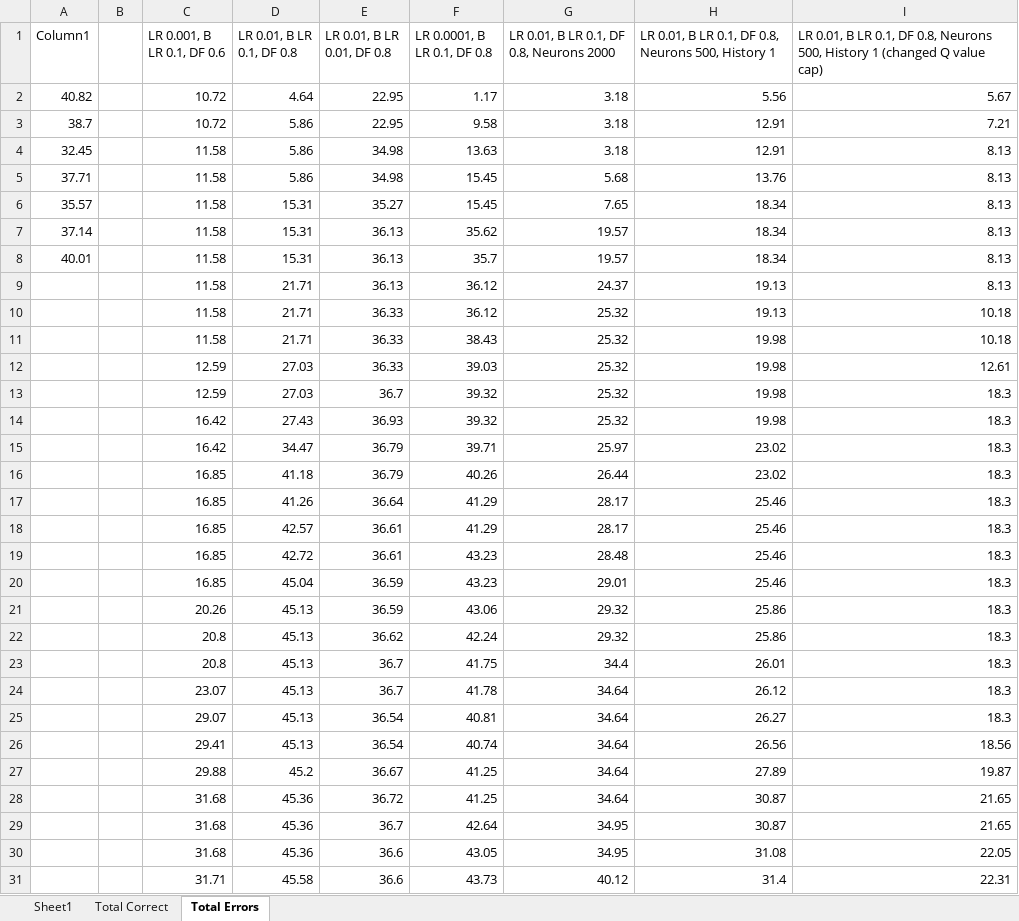
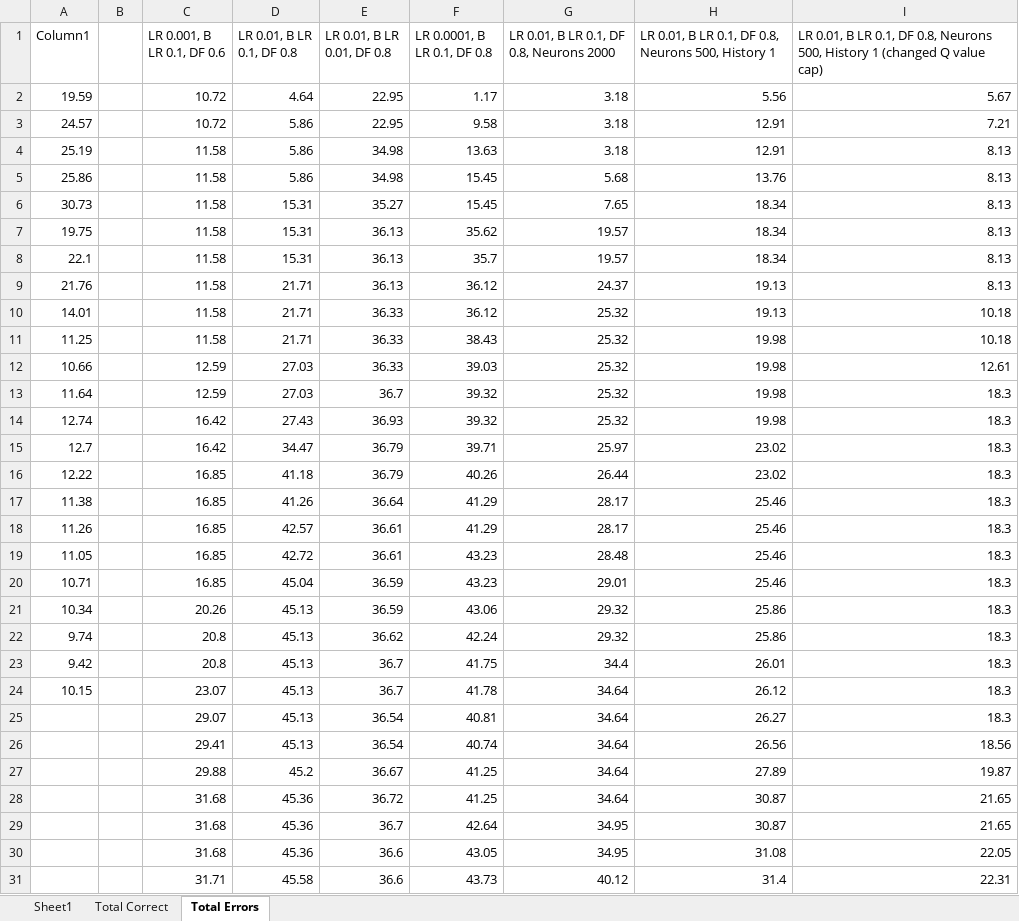
Before and after one commit to empireboy/Pokemon-Diamond-Neural-Network, an Excel workbook: Data Graphs.xlsx, sheet Total Errors, drawn as a sheet; only a part is shown; values as stored, in another font and other column widths than the file's, no borders; table styles not drawn; the diff names each change by its address in the sheet, - before the commit and + after, or states it on an @@ line.

```diff
--- a/Data Graphs.xlsx (sheet Total Errors)
+++ b/Data Graphs.xlsx (sheet Total Errors)
-A2 (Column1): 40.82
+A2 (Column1): 19.59
-A3 (Column1): 38.7
+A3 (Column1): 24.57
-A4 (Column1): 32.45
+A4 (Column1): 25.19
-A5 (Column1): 37.71
+A5 (Column1): 25.86
-A6 (Column1): 35.57
+A6 (Column1): 30.73
-A7 (Column1): 37.14
+A7 (Column1): 19.75
-A8 (Column1): 40.01
+A8 (Column1): 22.1
-A9 (Column1): (empty)
+A9 (Column1): 21.76
-A10 (Column1): (empty)
+A10 (Column1): 14.01
-A11 (Column1): (empty)
+A11 (Column1): 11.25
-A12 (Column1): (empty)
+A12 (Column1): 10.66
-A13 (Column1): (empty)
+A13 (Column1): 11.64
-A14 (Column1): (empty)
+A14 (Column1): 12.74
-A15 (Column1): (empty)
+A15 (Column1): 12.7
-A16 (Column1): (empty)
+A16 (Column1): 12.22
-A17 (Column1): (empty)
+A17 (Column1): 11.38
-A18 (Column1): (empty)
+A18 (Column1): 11.26
-A19 (Column1): (empty)
+A19 (Column1): 11.05
-A20 (Column1): (empty)
+A20 (Column1): 10.71
-A21 (Column1): (empty)
+A21 (Column1): 10.34
-A22 (Column1): (empty)
+A22 (Column1): 9.74
-A23 (Column1): (empty)
+A23 (Column1): 9.42
-A24 (Column1): (empty)
+A24 (Column1): 10.15
```
Also changed, not shown: sheet Total Correct, charts or pictures, 5 other files.
